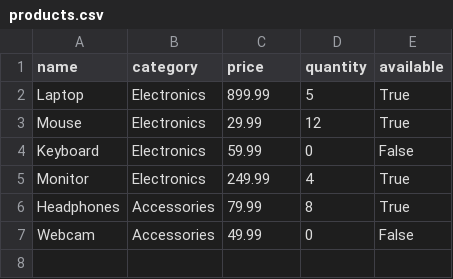
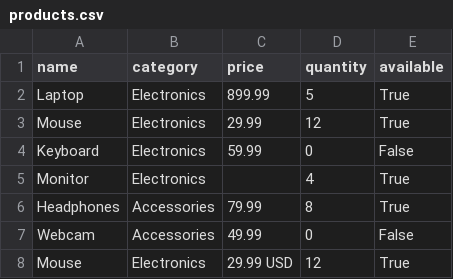
Before and after one commit to Iman-Ahmad/python-data-analysis, a CSV file: products.csv, drawn as a sheet.

Commit message:
Clean and normalize product data

```diff
--- a/products.csv
+++ b/products.csv
@@ -4,4 +4,5 @@ Mouse,Electronics,29.99,12,True
 Keyboard,Electronics,59.99,0,False
-Monitor,Electronics,249.99,4,True
+Monitor,Electronics,,4,True
 Headphones,Accessories,79.99,8,True
 Webcam,Accessories,49.99,0,False
+Mouse,Electronics,29.99 USD,12,True
```
Also changed, not shown: 1 other file.
